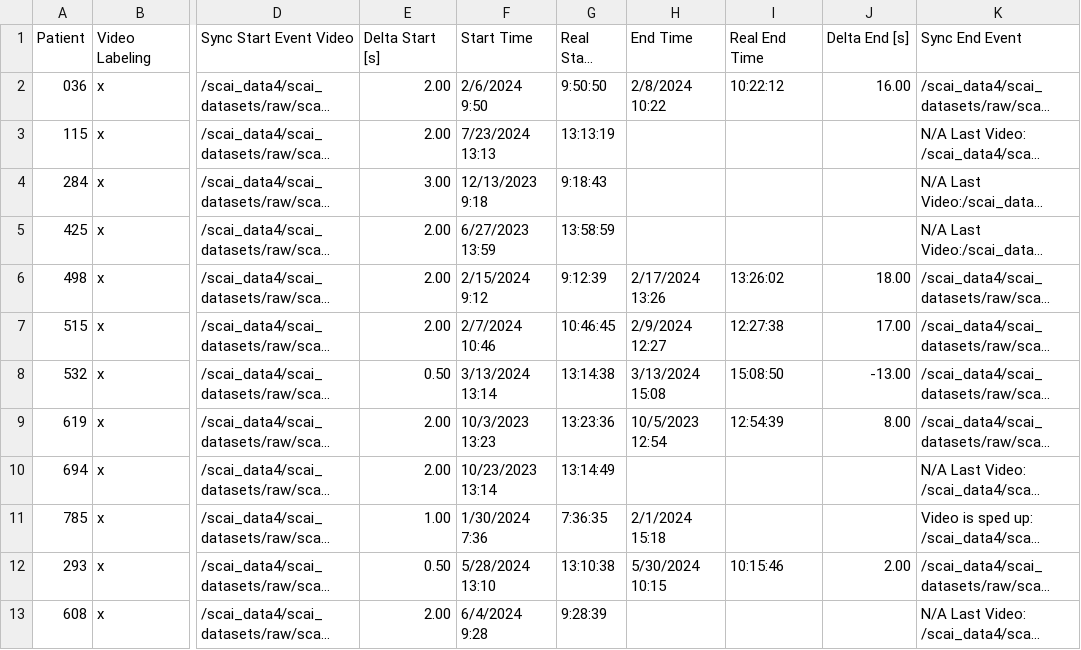
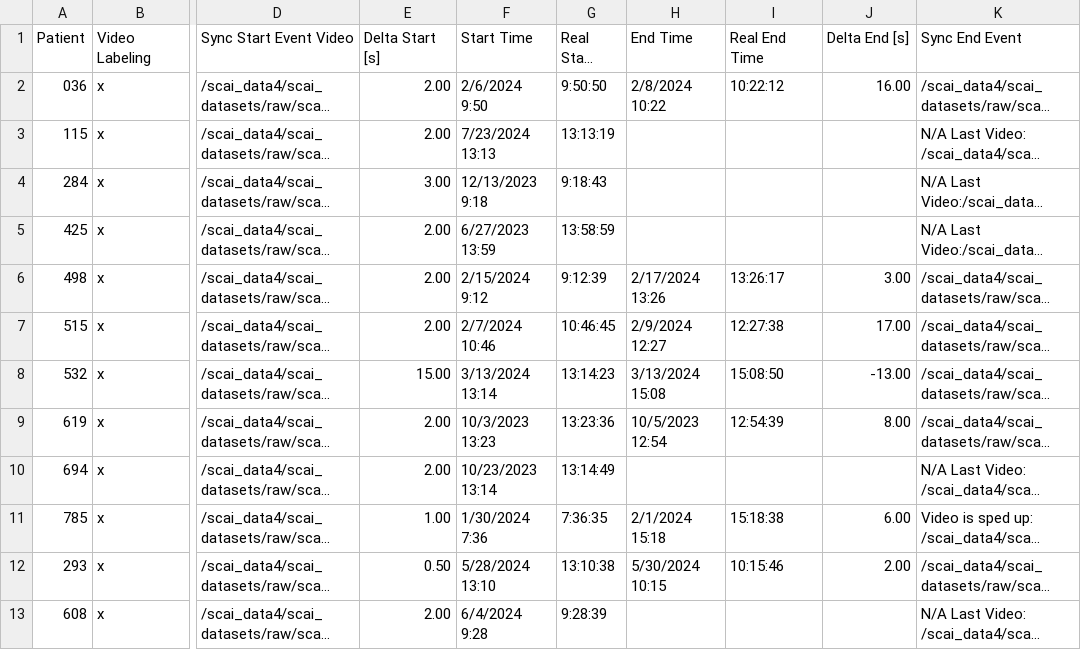
Before and after one commit to ricardst/Master_Thesis_Ricardo, a CSV file: SyncTimesVideos.csv, drawn as a sheet; only a part is shown, gaps mark what is left out; long unchanged cells end in …; the diff names each change by its address in the sheet, - before the commit and + after, or states it on an @@ line.

```diff
--- a/SyncTimesVideos.csv
+++ b/SyncTimesVideos.csv
-I6 (Real End Time): 13:26:02
+I6 (Real End Time): 13:26:17
-J6 (Delta End [s]): 18.00
+J6 (Delta End [s]): 3.00
-E8 (Delta Start [s]): 0.50
+E8 (Delta Start [s]): 15.00
-G8 (Real Start Time): 13:14:38
+G8 (Real Start Time): 13:14:23
-I11 (Real End Time): (empty)
+I11 (Real End Time): 15:18:38
-J11 (Delta End [s]): (empty)
+J11 (Delta End [s]): 6.00
```
Also changed, not shown: Final_Labels_corrected.csv, 1 other file.
